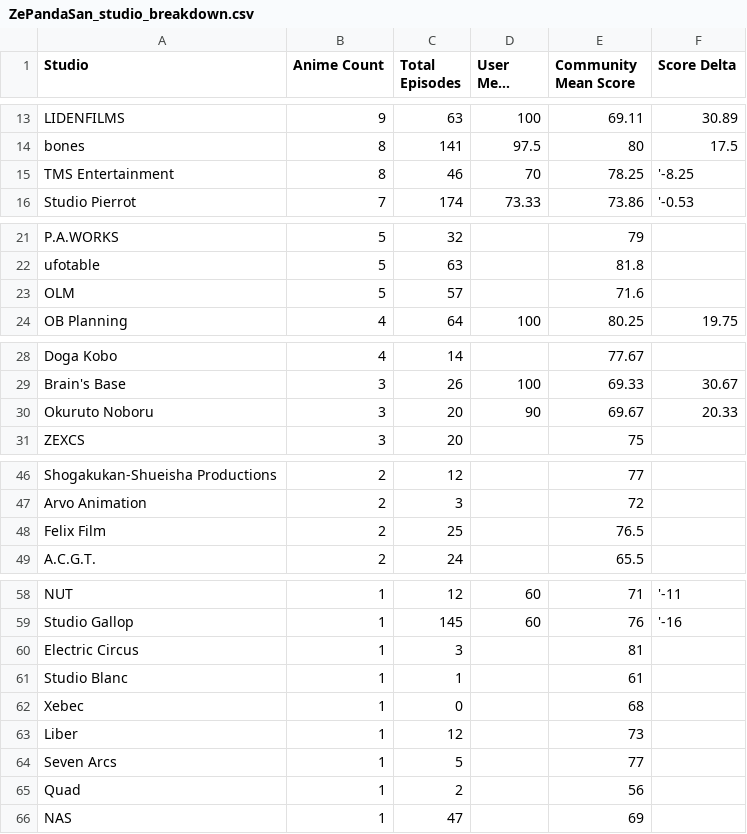
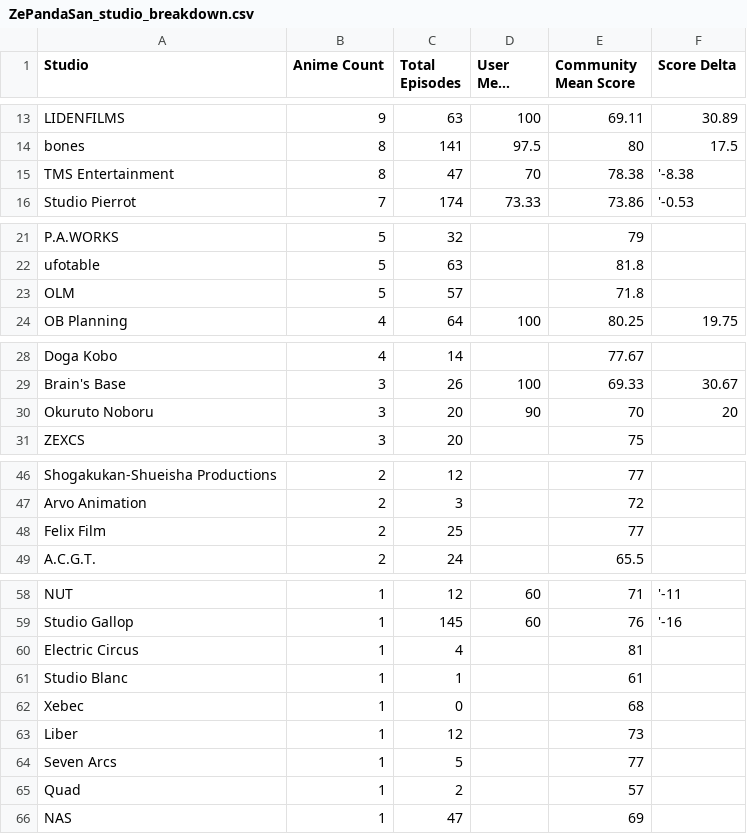
Before and after one commit to zepandasanv2/zepandasan-anilist-export, a CSV file: data/ZePandaSan_studio_breakdown.csv, drawn as a sheet; only a part is shown, gaps mark what is left out; long unchanged cells end in …; the diff covers the shown part only.

```diff
--- a/data/ZePandaSan_studio_breakdown.csv
+++ b/data/ZePandaSan_studio_breakdown.csv
@@ -14,3 +14,3 @@ LIDENFILMS,9,63,100,69.11,30.89
 bones,8,141,97.5,80,17.5
-TMS Entertainment,8,46,70,78.25,'-8.25
+TMS Entertainment,8,47,70,78.38,'-8.38
 Studio Pierrot,7,174,73.33,73.86,'-0.53
@@ -22,3 +22,3 @@ P.A.WORKS,5,32,,79,
 ufotable,5,63,,81.8,
-OLM,5,57,,71.6,
+OLM,5,57,,71.8,
 OB Planning,4,64,100,80.25,19.75
@@ -29,3 +29,3 @@ Doga Kobo,4,14,,77.67,
 Brain's Base,3,26,100,69.33,30.67
-Okuruto Noboru,3,20,90,69.67,20.33
+Okuruto Noboru,3,20,90,70,20
 ZEXCS,3,20,,75,
@@ -47,3 +47,3 @@ Shogakukan-Shueisha Productions,2,12,,77,
 Arvo Animation,2,3,,72,
-Felix Film,2,25,,76.5,
+Felix Film,2,25,,77,
 A.C.G.T.,2,24,,65.5,
@@ -59,3 +59,3 @@ NUT,1,12,60,71,'-11
 Studio Gallop,1,145,60,76,'-16
-Electric Circus,1,3,,81,
+Electric Circus,1,4,,81,
 Studio Blanc,1,1,,61,
@@ -64,3 +64,3 @@ Liber,1,12,,73,
 Seven Arcs,1,5,,77,
-Quad,1,2,,56,
+Quad,1,2,,57,
 NAS,1,47,,69,
```
Also changed, not shown: 1 edited cell elsewhere in this file, data/ZePandaSan_anime_list.csv, data/ZePandaSan_genre_breakdown.csv.
